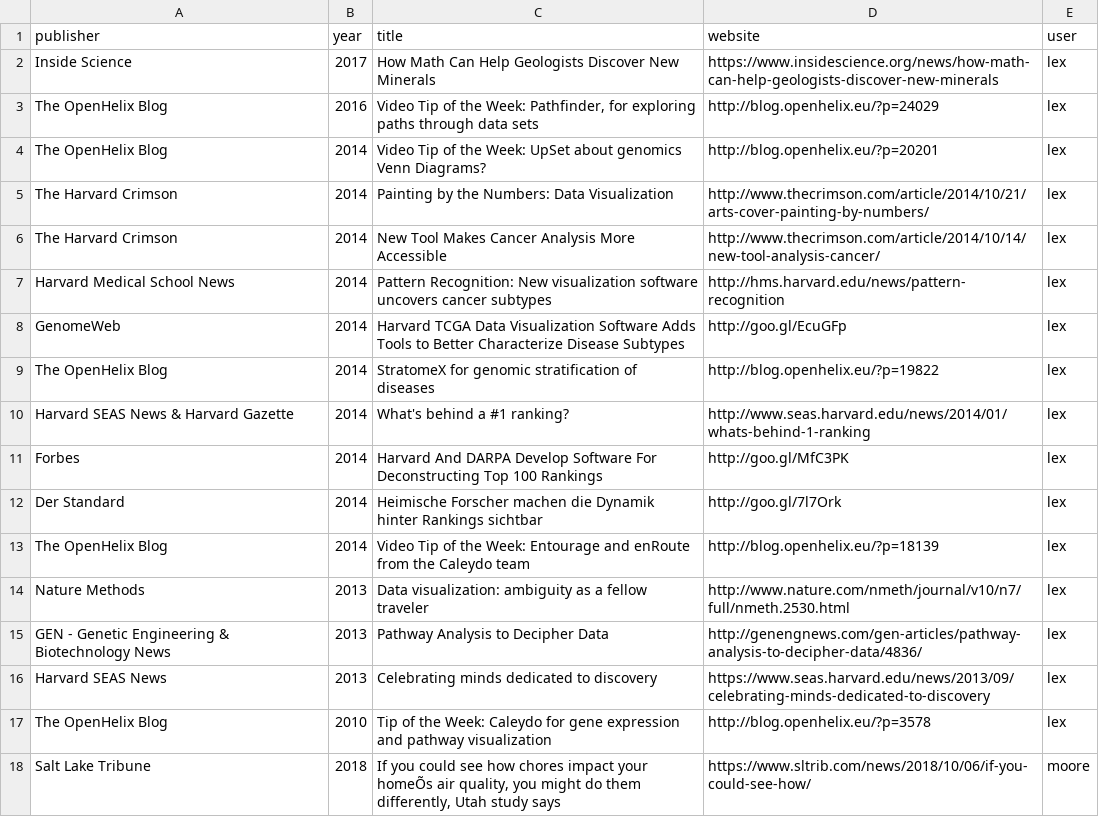
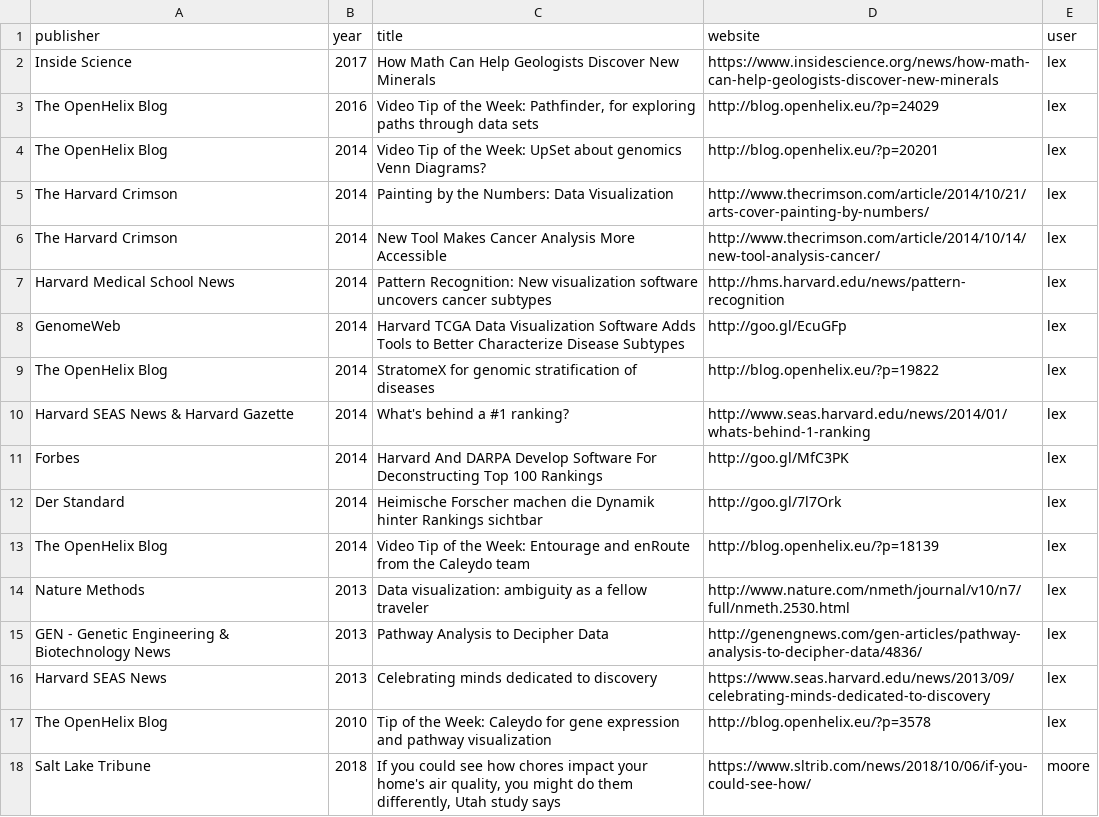
Before and after one commit to zubaer-ahammed/MUIDSI-University-of-Missouri, a CSV file: _data/press.csv, drawn as a sheet; the diff names each change by its address in the sheet, - before the commit and + after, or states it on an @@ line.

```diff
--- a/_data/press.csv
+++ b/_data/press.csv
-C18 (title): …impact your homeÕs air quality,…
+C18 (title): …impact your home's air quality,…
```
Also changed, not shown: 2 other files.
